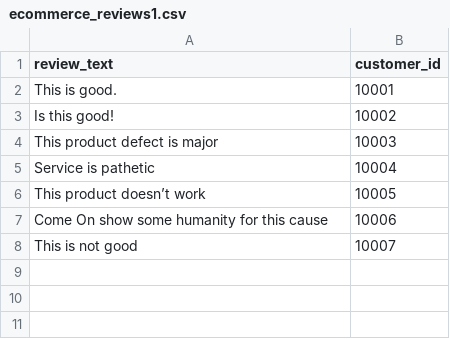
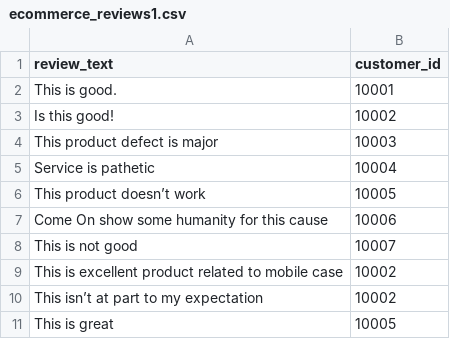
Before and after one commit to rh-soln-pattern-sentiment-analysis/sentiment-analysis-model, a CSV file: ecommerce_reviews1.csv, drawn as a sheet.

Commit message:
Update ecommerce_reviews1.csv

```diff
--- a/ecommerce_reviews1.csv
+++ b/ecommerce_reviews1.csv
@@ -8 +8,4 @@ Come On show some humanity for this cause,10006
 This is not good,10007
+This is excellent product related to mobile case,	10002
+This isn’t at part to my expectation,	10002
+This is great,	10005
```
